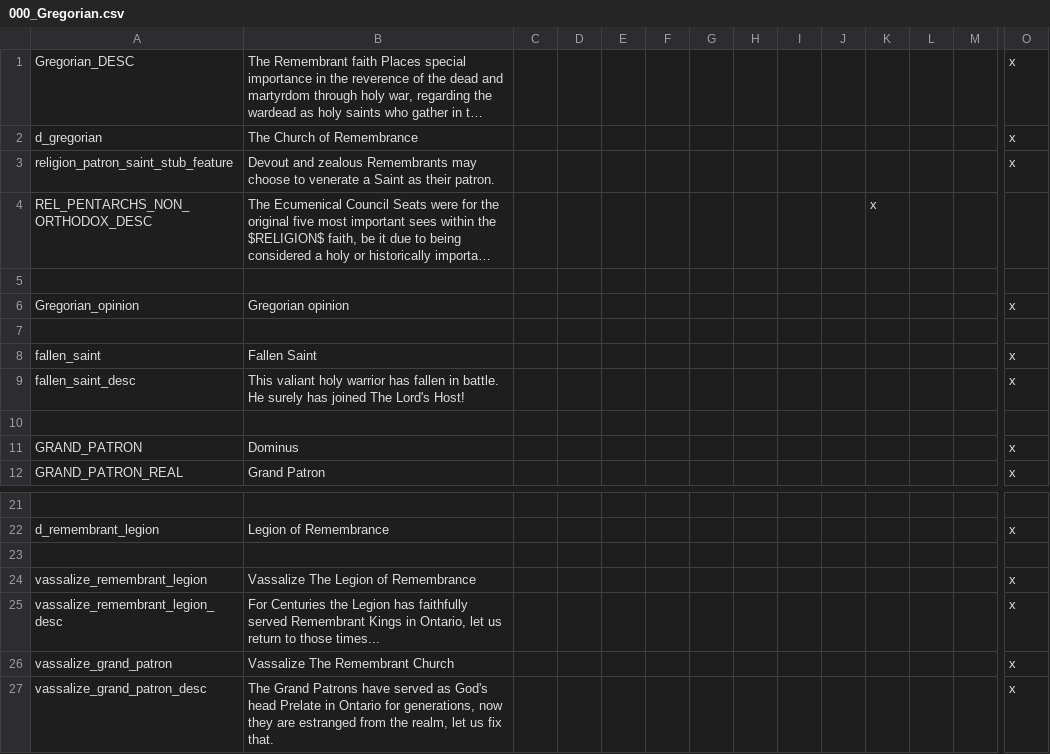
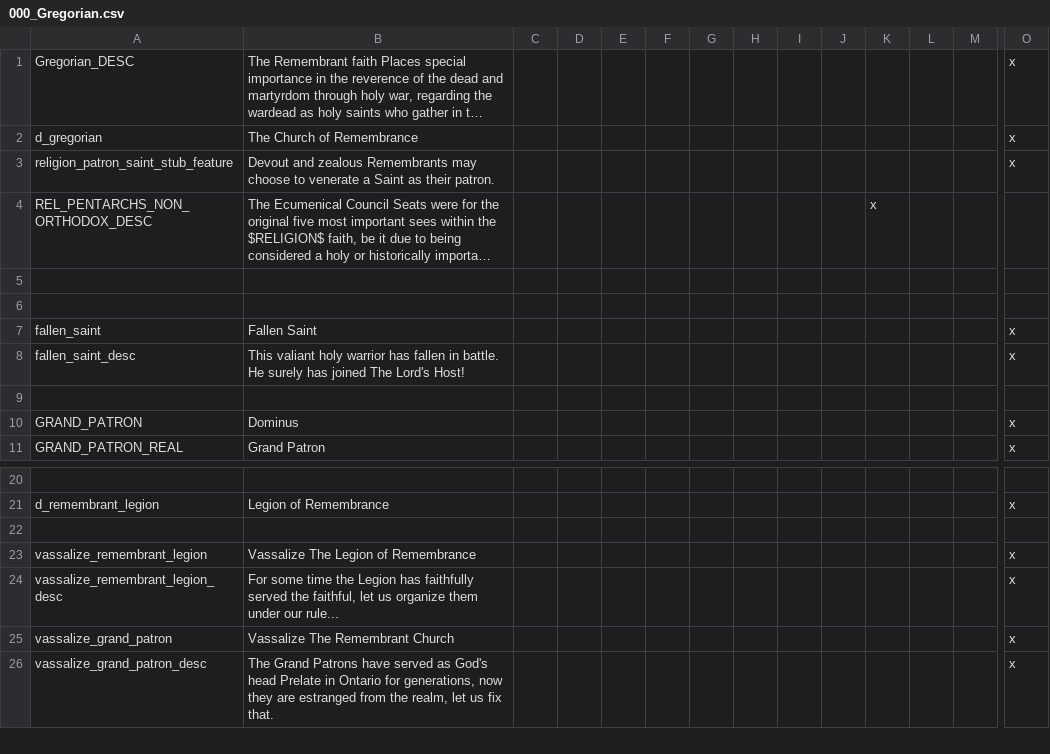
Before and after one commit to MrBadaniel/Aguila-o-Sol, a CSV file: localisation/000_Gregorian.csv, drawn as a sheet; only a part is shown, gaps mark what is left out; long unchanged cells end in …; removed rows and columns are numbered as before the commit, all else as after; rows hold the shown columns only; the diff names each change by its address in the sheet, - before the commit and + after, or states it on an @@ line.

Commit message:
Update 000_Gregorian.csv

```diff
--- a/localisation/000_Gregorian.csv
+++ b/localisation/000_Gregorian.csv
-row 6: Gregorian_opinion | Gregorian opinion |  |  |  |  |  |  |  |  |  |  |  | x
-B24: For Centuries the Legion has faithfully served Remembrant Kings in Ontario, let us return to those times...
+B24: For some time the Legion has faithfully served the faithful, let us organize them under our rule...
```
